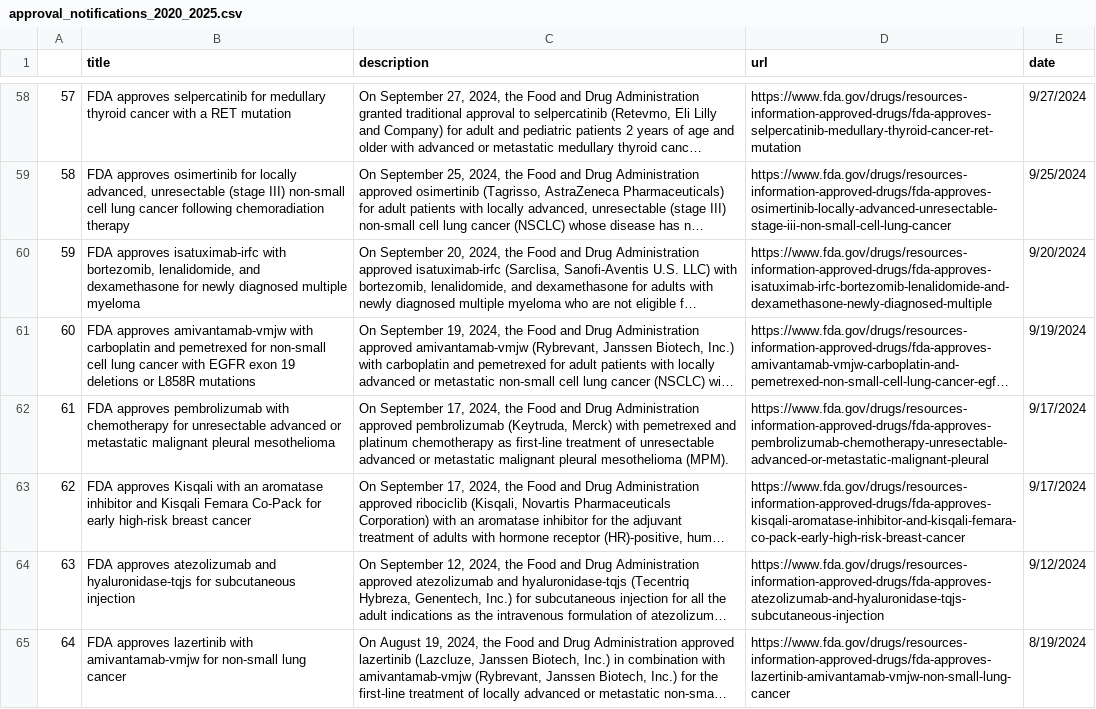
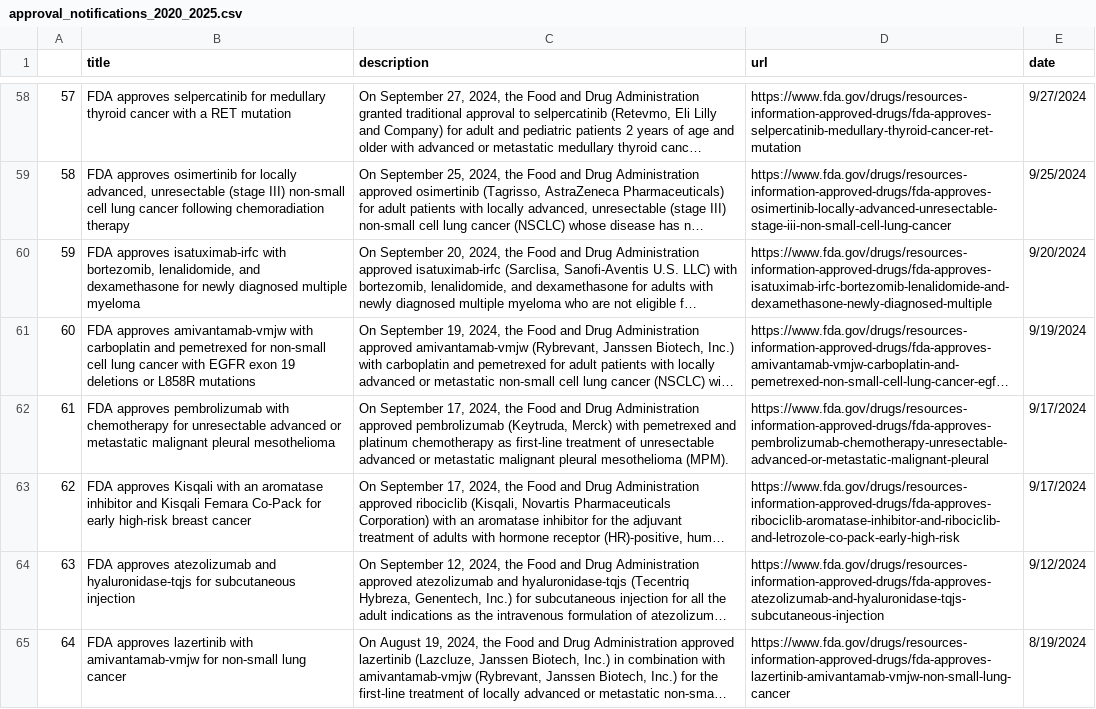
Before and after one commit to RafRomB/ClinicalTrials, a CSV file: results/FDA/approval_notifications_2020_2025.csv, drawn as a sheet; only a part is shown, gaps mark what is left out; long unchanged cells end in …; the diff names each change by its address in the sheet, - before the commit and + after, or states it on an @@ line.

```diff
--- a/results/FDA/approval_notifications_2020_2025.csv
+++ b/results/FDA/approval_notifications_2020_2025.csv
-D63 (url): https://www.fda.gov/drugs/resources-information-approved-drugs/fda-approves-kisqali-aromatase-inhibitor-and-kisqali-femara-co-pack-early-high-risk-breast-cancer
+D63 (url): https://www.fda.gov/drugs/resources-information-approved-drugs/fda-approves-ribociclib-aromatase-inhibitor-and-ribociclib-and-letrozole-co-pack-early-high-risk
```
Also changed, not shown: 2 other files.
